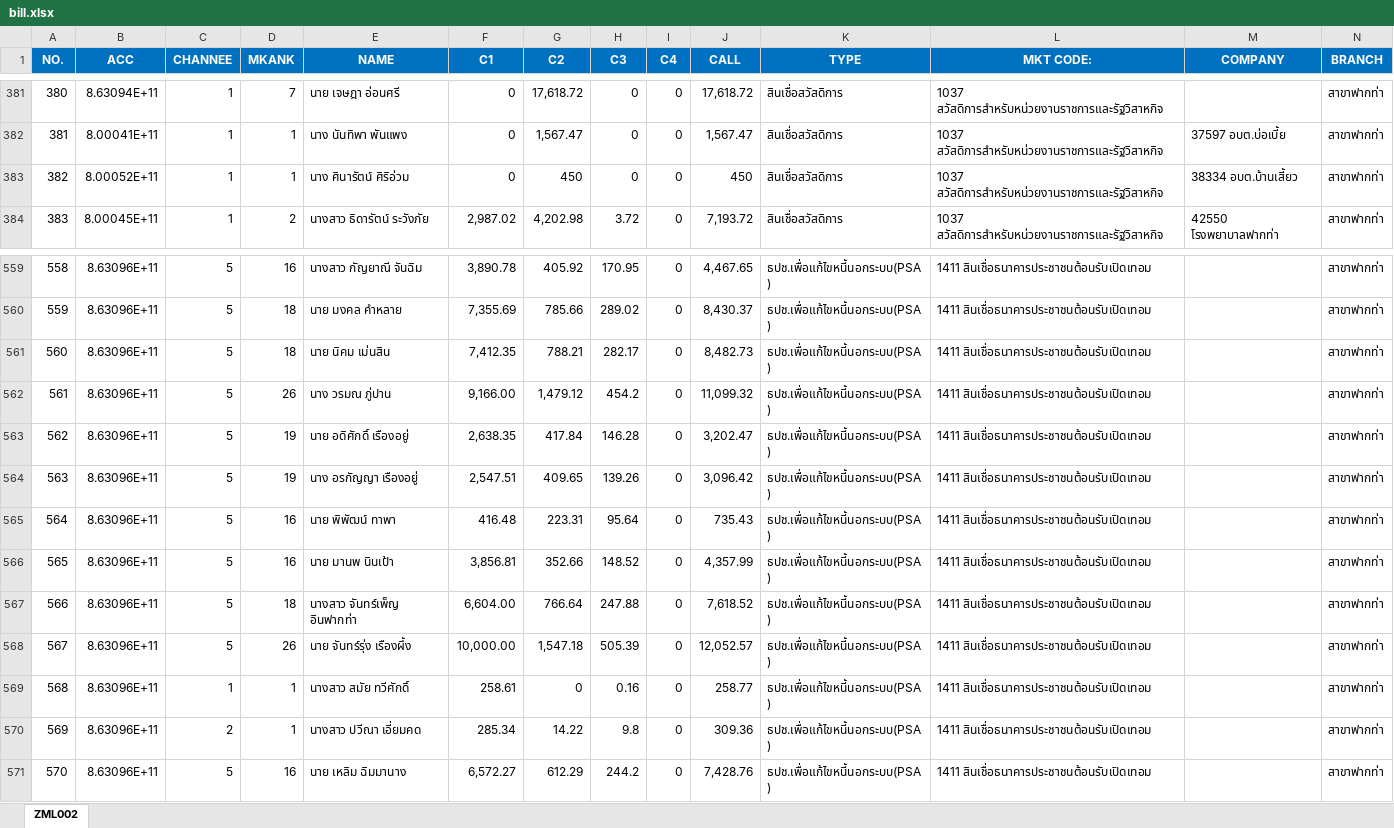
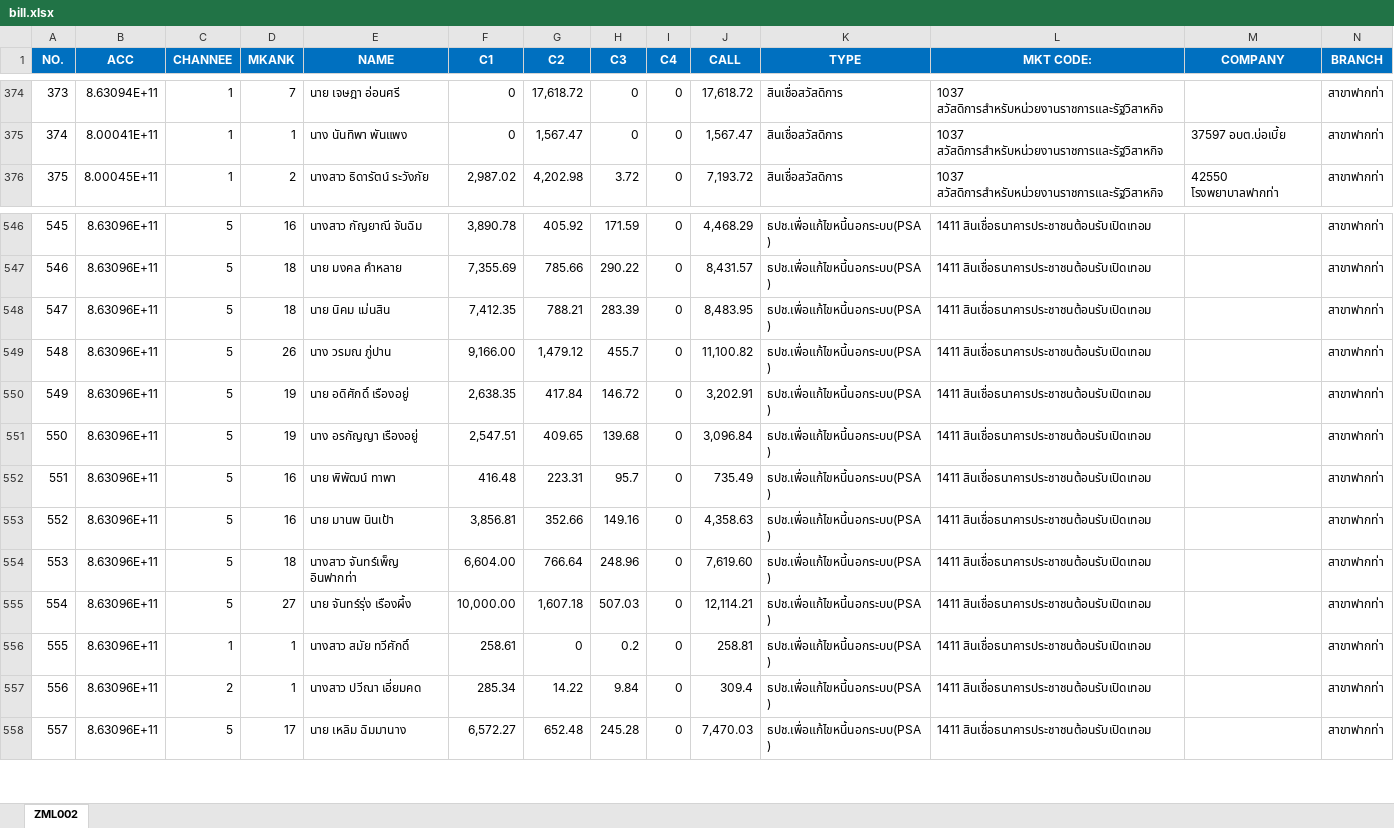
Before and after one commit to aklaytae/data-portal, an Excel workbook: backend/bill.xlsx, sheet ZML002, drawn as a sheet; only a part is shown, gaps mark what is left out; values as stored, in another font and other column widths than the file's, no borders; table styles not drawn; removed rows and columns are numbered as before the commit, all else as after; rows hold the shown columns only; the diff covers the shown part only; the diff names each change by its address in the sheet, - before the commit and + after, or states it on an @@ line.

```diff
--- a/backend/bill.xlsx (sheet ZML002)
+++ b/backend/bill.xlsx (sheet ZML002)
@@ column A (NO.) renumbered from row 177 down @@
-row 383: 382 | 8.00052E+11 | 1 | 1 | นาง ศินารัตน์ ศิริอ่วม | 0 | 450 | 0 | 0 | 450 | สินเชื่อสวัสดิการ | 1037 สวัสดิการสำหรับหน่วยงานราชการและรัฐวิสาหกิจ | 38334 อบต.บ้านเสี้ยว | สาขาฟากท่า
-H546 (C3): 170.95
+H546 (C3): 171.59
-J546 (CALL): 4,467.65
+J546 (CALL): 4,468.29
-H547 (C3): 289.02
+H547 (C3): 290.22
-J547 (CALL): 8,430.37
+J547 (CALL): 8,431.57
-H548 (C3): 282.17
+H548 (C3): 283.39
-J548 (CALL): 8,482.73
+J548 (CALL): 8,483.95
-H549 (C3): 454.2
+H549 (C3): 455.7
-J549 (CALL): 11,099.32
+J549 (CALL): 11,100.82
-H550 (C3): 146.28
+H550 (C3): 146.72
-J550 (CALL): 3,202.47
+J550 (CALL): 3,202.91
-H551 (C3): 139.26
+H551 (C3): 139.68
-J551 (CALL): 3,096.42
+J551 (CALL): 3,096.84
-H552 (C3): 95.64
+H552 (C3): 95.7
-J552 (CALL): 735.43
+J552 (CALL): 735.49
-H553 (C3): 148.52
+H553 (C3): 149.16
-J553 (CALL): 4,357.99
+J553 (CALL): 4,358.63
-H554 (C3): 247.88
+H554 (C3): 248.96
-J554 (CALL): 7,618.52
+J554 (CALL): 7,619.60
-D555 (MKANK): 26
+D555 (MKANK): 27
-G555 (C2): 1,547.18
+G555 (C2): 1,607.18
-H555 (C3): 505.39
+H555 (C3): 507.03
-J555 (CALL): 12,052.57
+J555 (CALL): 12,114.21
-H556 (C3): 0.16
+H556 (C3): 0.2
-J556 (CALL): 258.77
+J556 (CALL): 258.81
-H557 (C3): 9.8
+H557 (C3): 9.84
-J557 (CALL): 309.36
+J557 (CALL): 309.4
-D558 (MKANK): 16
+D558 (MKANK): 17
-G558 (C2): 612.29
+G558 (C2): 652.48
-H558 (C3): 244.2
+H558 (C3): 245.28
-J558 (CALL): 7,428.76
+J558 (CALL): 7,470.03
```
Also changed, not shown: 8 added rows, 16 removed rows and 530 edited cells elsewhere in this sheet, backend/limit.xlsx.
